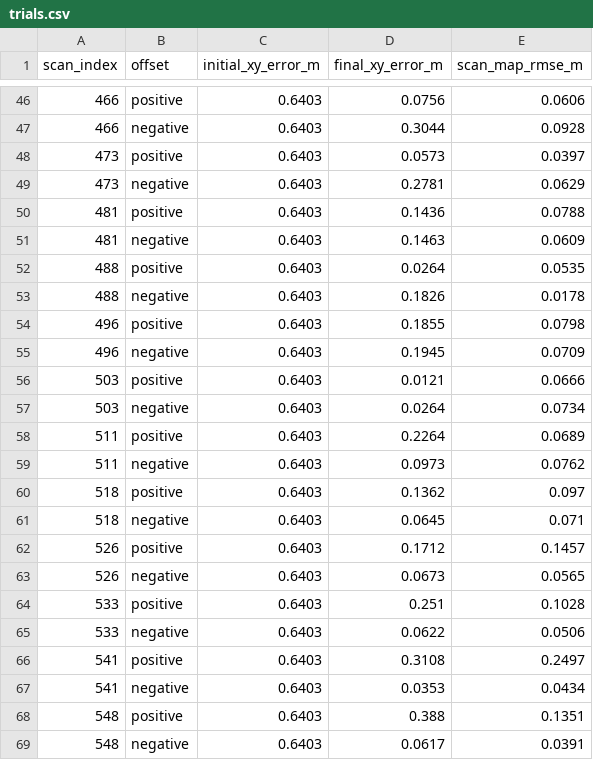
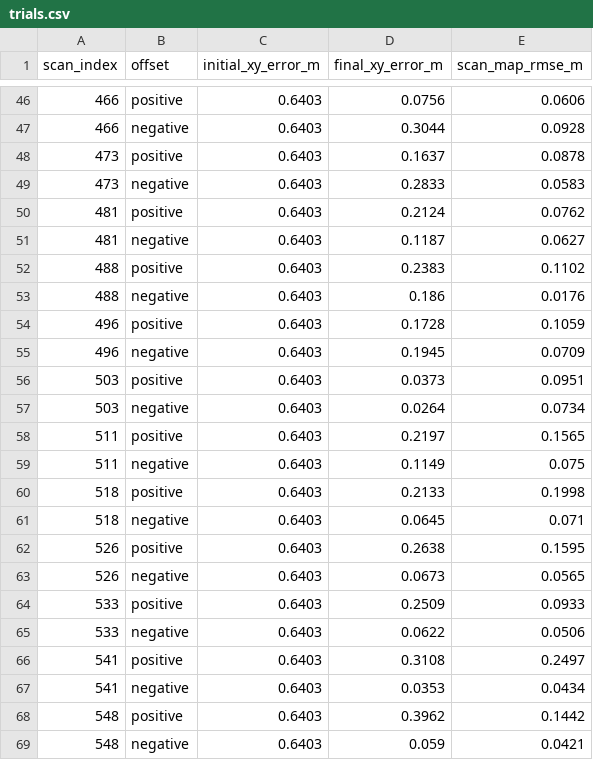
Before and after one commit to ayushkaulgud/teach-repeat-rover-navigation, a CSV file: results/icp_validation/trials.csv, drawn as a sheet; only a part is shown, gaps mark what is left out; the diff covers the shown part only.

Commit message:
Feed real-scan ICP poses to replay controller

```diff
--- a/results/icp_validation/trials.csv
+++ b/results/icp_validation/trials.csv
@@ -47,19 +47,19 @@ scan_index,offset,initial_xy_error_m,final_xy_error_m,scan_map_rmse_m
 466,negative,0.6403,0.3044,0.0928
-473,positive,0.6403,0.0573,0.0397
-473,negative,0.6403,0.2781,0.0629
-481,positive,0.6403,0.1436,0.0788
-481,negative,0.6403,0.1463,0.0609
-488,positive,0.6403,0.0264,0.0535
-488,negative,0.6403,0.1826,0.0178
-496,positive,0.6403,0.1855,0.0798
+473,positive,0.6403,0.1637,0.0878
+473,negative,0.6403,0.2833,0.0583
+481,positive,0.6403,0.2124,0.0762
+481,negative,0.6403,0.1187,0.0627
+488,positive,0.6403,0.2383,0.1102
+488,negative,0.6403,0.186,0.0176
+496,positive,0.6403,0.1728,0.1059
 496,negative,0.6403,0.1945,0.0709
-503,positive,0.6403,0.0121,0.0666
+503,positive,0.6403,0.0373,0.0951
 503,negative,0.6403,0.0264,0.0734
-511,positive,0.6403,0.2264,0.0689
-511,negative,0.6403,0.0973,0.0762
-518,positive,0.6403,0.1362,0.097
+511,positive,0.6403,0.2197,0.1565
+511,negative,0.6403,0.1149,0.075
+518,positive,0.6403,0.2133,0.1998
 518,negative,0.6403,0.0645,0.071
-526,positive,0.6403,0.1712,0.1457
+526,positive,0.6403,0.2638,0.1595
 526,negative,0.6403,0.0673,0.0565
-533,positive,0.6403,0.251,0.1028
+533,positive,0.6403,0.2509,0.0933
 533,negative,0.6403,0.0622,0.0506
@@ -67,3 +67,3 @@ scan_index,offset,initial_xy_error_m,final_xy_error_m,scan_map_rmse_m
 541,negative,0.6403,0.0353,0.0434
-548,positive,0.6403,0.388,0.1351
-548,negative,0.6403,0.0617,0.0391
+548,positive,0.6403,0.3962,0.1442
+548,negative,0.6403,0.059,0.0421
```
Also changed, not shown: 32 edited cells elsewhere in this file, 11 other files.
